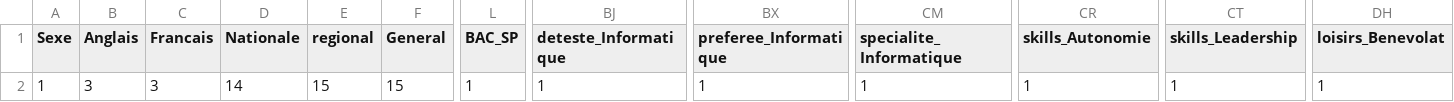
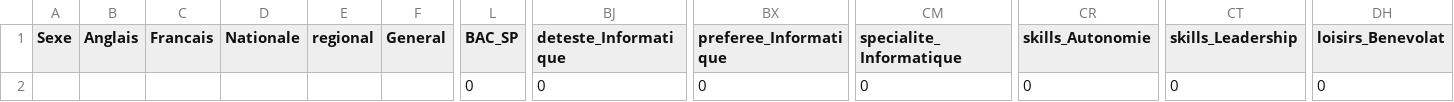
Before and after one commit to El-AouinaYassine/EduPredict, a CSV file: interface/Backend/tr1.csv, drawn as a sheet; only a part is shown, gaps mark what is left out; the diff covers the shown part only; the diff names each change by its address in the sheet, - before the commit and + after, or states it on an @@ line.

```diff
--- a/interface/Backend/tr1.csv
+++ b/interface/Backend/tr1.csv
-A2 (Sexe): 1
+A2 (Sexe): (empty)
-B2 (Anglais): 3
+B2 (Anglais): (empty)
-C2 (Francais): 3
+C2 (Francais): (empty)
-D2 (Nationale): 14
+D2 (Nationale): (empty)
-E2 (regional): 15
+E2 (regional): (empty)
-F2 (General): 15
+F2 (General): (empty)
-L2 (BAC_SP): 1
+L2 (BAC_SP): 0
-BJ2 (deteste_Informatique): 1
+BJ2 (deteste_Informatique): 0
-BX2 (preferee_Informatique): 1
+BX2 (preferee_Informatique): 0
-CM2 (specialite_Informatique): 1
+CM2 (specialite_Informatique): 0
-CR2 (skills_Autonomie): 1
+CR2 (skills_Autonomie): 0
-CT2 (skills_Leadership): 1
+CT2 (skills_Leadership): 0
-DH2 (loisirs_Benevolat): 1
+DH2 (loisirs_Benevolat): 0
```
Also changed, not shown: 1 edited cell elsewhere in this file, predictions.csv, 4 other files.
